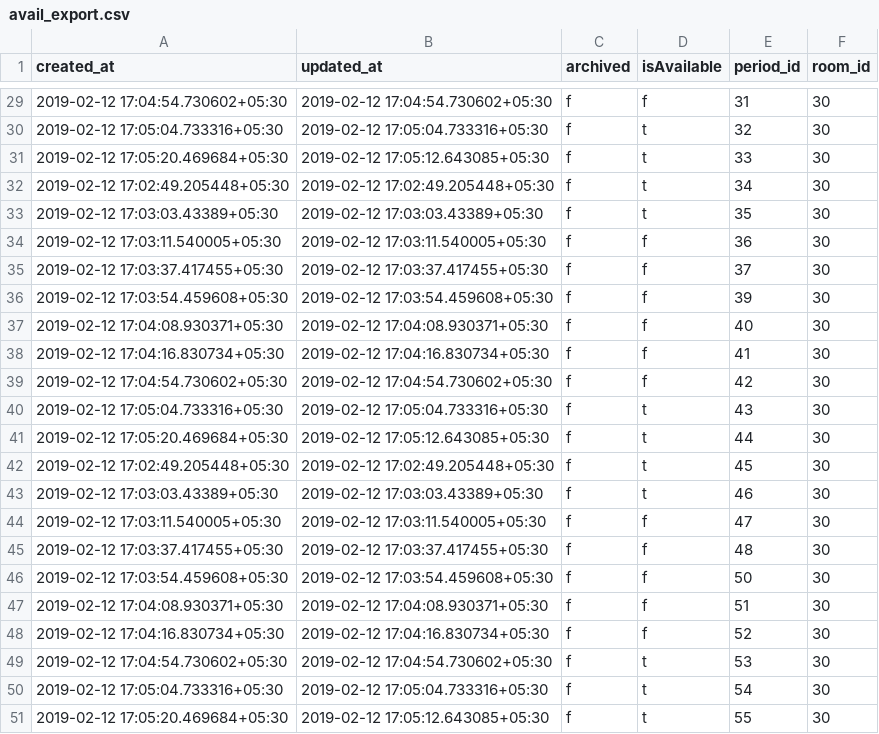
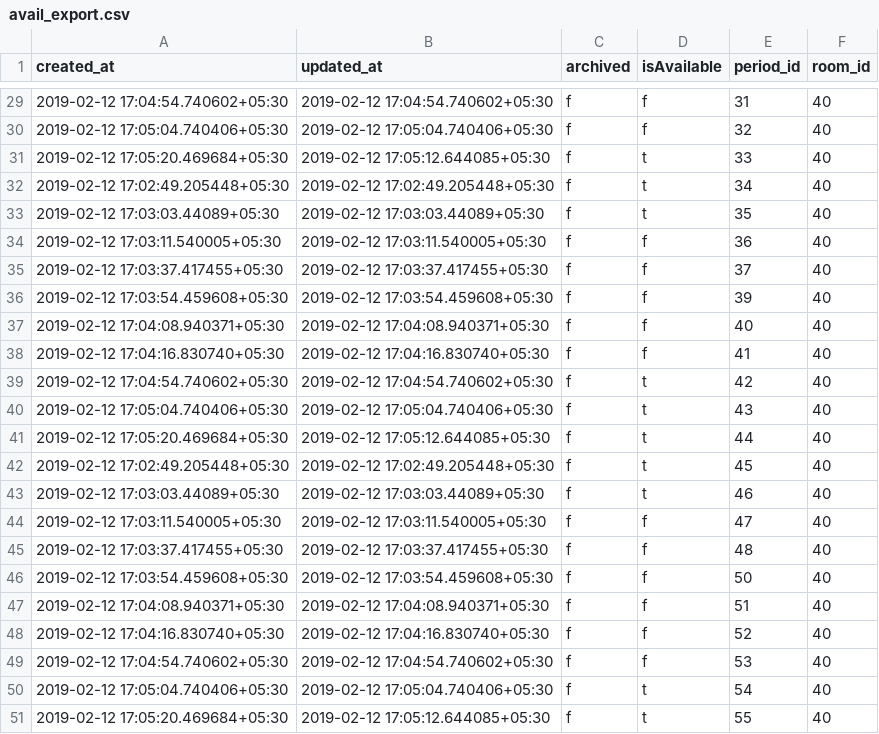
Before and after one commit to Divyansh12/DSCRoomLocatorAPI, a CSV file: avail_export.csv, drawn as a sheet; only a part is shown, gaps mark what is left out; the diff covers the shown part only.

Commit message:
40 rooms added

```diff
--- a/avail_export.csv
+++ b/avail_export.csv
@@ -29,23 +29,23 @@ created_at,updated_at,archived,isAvailable,period_id,room_id
-2019-02-12 17:04:54.730602+05:30,2019-02-12 17:04:54.730602+05:30,f,f,31,30
-2019-02-12 17:05:04.733316+05:30,2019-02-12 17:05:04.733316+05:30,f,t,32,30
-2019-02-12 17:05:20.469684+05:30,2019-02-12 17:05:12.643085+05:30,f,t,33,30
-2019-02-12 17:02:49.205448+05:30,2019-02-12 17:02:49.205448+05:30,f,t,34,30
-2019-02-12 17:03:03.43389+05:30,2019-02-12 17:03:03.43389+05:30,f,t,35,30
-2019-02-12 17:03:11.540005+05:30,2019-02-12 17:03:11.540005+05:30,f,f,36,30
-2019-02-12 17:03:37.417455+05:30,2019-02-12 17:03:37.417455+05:30,f,f,37,30
-2019-02-12 17:03:54.459608+05:30,2019-02-12 17:03:54.459608+05:30,f,f,39,30
-2019-02-12 17:04:08.930371+05:30,2019-02-12 17:04:08.930371+05:30,f,f,40,30
-2019-02-12 17:04:16.830734+05:30,2019-02-12 17:04:16.830734+05:30,f,f,41,30
-2019-02-12 17:04:54.730602+05:30,2019-02-12 17:04:54.730602+05:30,f,f,42,30
-2019-02-12 17:05:04.733316+05:30,2019-02-12 17:05:04.733316+05:30,f,t,43,30
-2019-02-12 17:05:20.469684+05:30,2019-02-12 17:05:12.643085+05:30,f,t,44,30
-2019-02-12 17:02:49.205448+05:30,2019-02-12 17:02:49.205448+05:30,f,t,45,30
-2019-02-12 17:03:03.43389+05:30,2019-02-12 17:03:03.43389+05:30,f,t,46,30
-2019-02-12 17:03:11.540005+05:30,2019-02-12 17:03:11.540005+05:30,f,f,47,30
-2019-02-12 17:03:37.417455+05:30,2019-02-12 17:03:37.417455+05:30,f,f,48,30
-2019-02-12 17:03:54.459608+05:30,2019-02-12 17:03:54.459608+05:30,f,f,50,30
-2019-02-12 17:04:08.930371+05:30,2019-02-12 17:04:08.930371+05:30,f,f,51,30
-2019-02-12 17:04:16.830734+05:30,2019-02-12 17:04:16.830734+05:30,f,f,52,30
-2019-02-12 17:04:54.730602+05:30,2019-02-12 17:04:54.730602+05:30,f,t,53,30
-2019-02-12 17:05:04.733316+05:30,2019-02-12 17:05:04.733316+05:30,f,t,54,30
-2019-02-12 17:05:20.469684+05:30,2019-02-12 17:05:12.643085+05:30,f,t,55,30
+2019-02-12 17:04:54.740602+05:30,2019-02-12 17:04:54.740602+05:30,f,f,31,40
+2019-02-12 17:05:04.740406+05:30,2019-02-12 17:05:04.740406+05:30,f,f,32,40
+2019-02-12 17:05:20.469684+05:30,2019-02-12 17:05:12.644085+05:30,f,t,33,40
+2019-02-12 17:02:49.205448+05:30,2019-02-12 17:02:49.205448+05:30,f,t,34,40
+2019-02-12 17:03:03.44089+05:30,2019-02-12 17:03:03.44089+05:30,f,t,35,40
+2019-02-12 17:03:11.540005+05:30,2019-02-12 17:03:11.540005+05:30,f,f,36,40
+2019-02-12 17:03:37.417455+05:30,2019-02-12 17:03:37.417455+05:30,f,f,37,40
+2019-02-12 17:03:54.459608+05:30,2019-02-12 17:03:54.459608+05:30,f,f,39,40
+2019-02-12 17:04:08.940371+05:30,2019-02-12 17:04:08.940371+05:30,f,f,40,40
+2019-02-12 17:04:16.830740+05:30,2019-02-12 17:04:16.830740+05:30,f,f,41,40
+2019-02-12 17:04:54.740602+05:30,2019-02-12 17:04:54.740602+05:30,f,t,42,40
+2019-02-12 17:05:04.740406+05:30,2019-02-12 17:05:04.740406+05:30,f,t,43,40
+2019-02-12 17:05:20.469684+05:30,2019-02-12 17:05:12.644085+05:30,f,t,44,40
+2019-02-12 17:02:49.205448+05:30,2019-02-12 17:02:49.205448+05:30,f,t,45,40
+2019-02-12 17:03:03.44089+05:30,2019-02-12 17:03:03.44089+05:30,f,t,46,40
+2019-02-12 17:03:11.540005+05:30,2019-02-12 17:03:11.540005+05:30,f,f,47,40
+2019-02-12 17:03:37.417455+05:30,2019-02-12 17:03:37.417455+05:30,f,f,48,40
+2019-02-12 17:03:54.459608+05:30,2019-02-12 17:03:54.459608+05:30,f,f,50,40
+2019-02-12 17:04:08.940371+05:30,2019-02-12 17:04:08.940371+05:30,f,f,51,40
+2019-02-12 17:04:16.830740+05:30,2019-02-12 17:04:16.830740+05:30,f,f,52,40
+2019-02-12 17:04:54.740602+05:30,2019-02-12 17:04:54.740602+05:30,f,f,53,40
+2019-02-12 17:05:04.740406+05:30,2019-02-12 17:05:04.740406+05:30,f,t,54,40
+2019-02-12 17:05:20.469684+05:30,2019-02-12 17:05:12.644085+05:30,f,t,55,40
```
Also changed, not shown: 60 edited cells elsewhere in this file, 2 other files.
